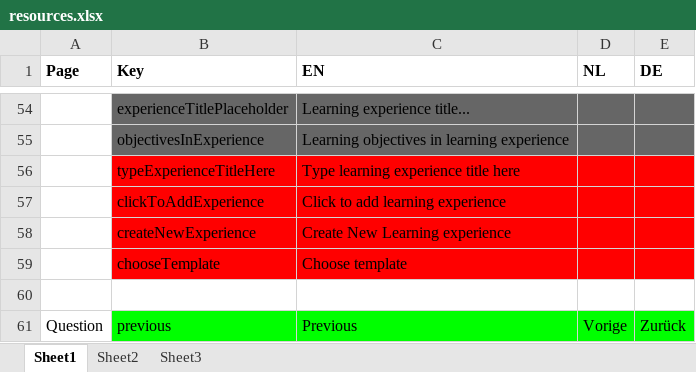
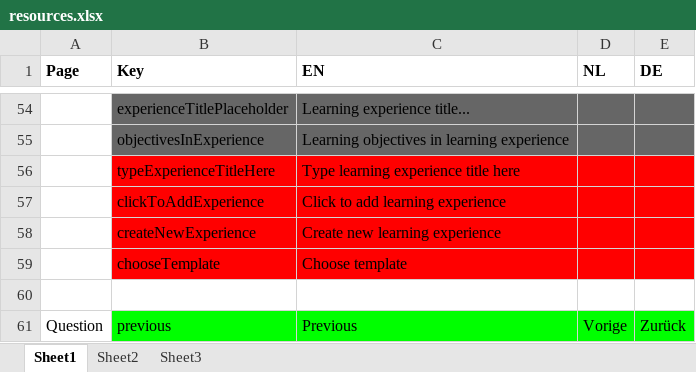
Before and after one commit to jaw4ik/assessment, an Excel workbook: sources/easygenerator.Web/App/localization/resources.xlsx, sheet Sheet1, drawn as a sheet; only a part is shown, gaps mark what is left out; values as stored, in another font and other column widths than the file's, no borders; the diff covers the shown part only; the diff names each change by its address in the sheet, - before the commit and + after, or states it on an @@ line.

Commit message:
EWD-22456 - Implement possibility to add objectives to experience
Former-commit-id: eba038a101bcd18a5e44ea6e5ed6c417bae85e6f

```diff
--- a/sources/easygenerator.Web/App/localization/resources.xlsx (sheet Sheet1)
+++ b/sources/easygenerator.Web/App/localization/resources.xlsx (sheet Sheet1)
-C58 (EN): Create New Learning experience
+C58 (EN): Create new learning experience
```
Also changed, not shown: 3 added rows, 3 removed rows, 11 edited cells and cell formats elsewhere in this sheet, 12 other files.
